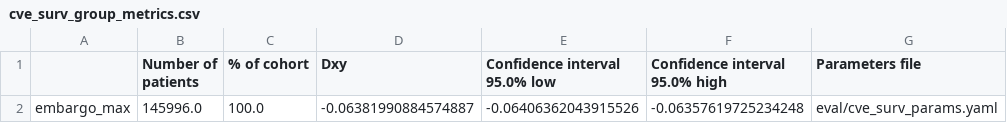
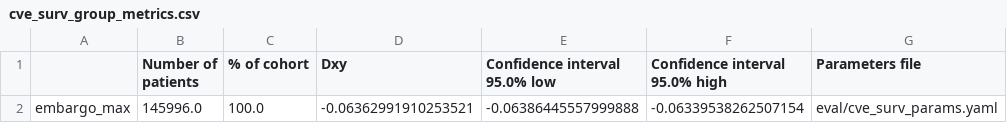
Before and after one commit to ncusi/secret_life_of_CVEs, a CSV file: eval/cve_surv_group_metrics.csv, drawn as a sheet.

Commit message:
dvc: Unset 'path_prefix' for "evaluate-cve_surv" stage, and rerun it
The 'path_prefix' configuration parameter from the params.yaml file
could, if set, make the script write output files in unexpected places
and/or with different filenames than stated in dvc.yaml.  This commit
fixes this issue.

Note that dvc.lock changed more than one would expect because of the
randomness factor involved in the bootstrapping process (different
random seeds; the random seed is not set).

```diff
--- a/eval/cve_surv_group_metrics.csv
+++ b/eval/cve_surv_group_metrics.csv
@@ -1,2 +1,2 @@
 ,Number of patients,% of cohort,Dxy,Confidence interval 95.0% low,Confidence interval 95.0% high,Parameters file
-embargo_max,145996.0,100.0,-0.06381990884574887,-0.06406362043915526,-0.06357619725234248,eval/cve_surv_params.yaml
+embargo_max,145996.0,100.0,-0.06362991910253521,-0.06386445557999888,-0.06339538262507154,eval/cve_surv_params.yaml
```
Also changed, not shown: 4 other files.
